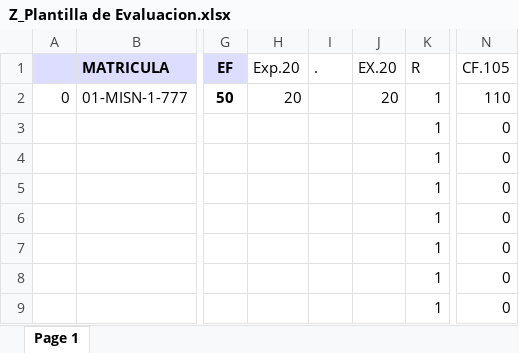
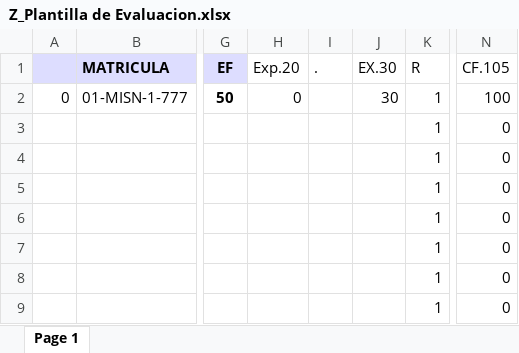
Before and after one commit to sgermosen/DocumentosUniversitarios, an Excel workbook: OYM/_DocumentosComunes/Z_Plantilla de Evaluacion.xlsx, sheet Page 1, drawn as a sheet; only a part is shown, gaps mark what is left out; values as stored, in another font and other column widths than the file's, no borders; the diff names each change by its address in the sheet, - before the commit and + after, or states it on an @@ line.

```diff
--- a/OYM/_DocumentosComunes/Z_Plantilla de Evaluacion.xlsx (sheet Page 1)
+++ b/OYM/_DocumentosComunes/Z_Plantilla de Evaluacion.xlsx (sheet Page 1)
-J1: EX.20
+J1: EX.30
-H2 (Exp.20): 20
+H2 (Exp.20): 0
-J2 (EX.30): 20
+J2 (EX.30): 30
-N2 (CF.105): 110
+N2 (CF.105): 100
```
Also changed, not shown: OYM/_DocumentosComunes/BDatos.xlsx, 37 other files.
